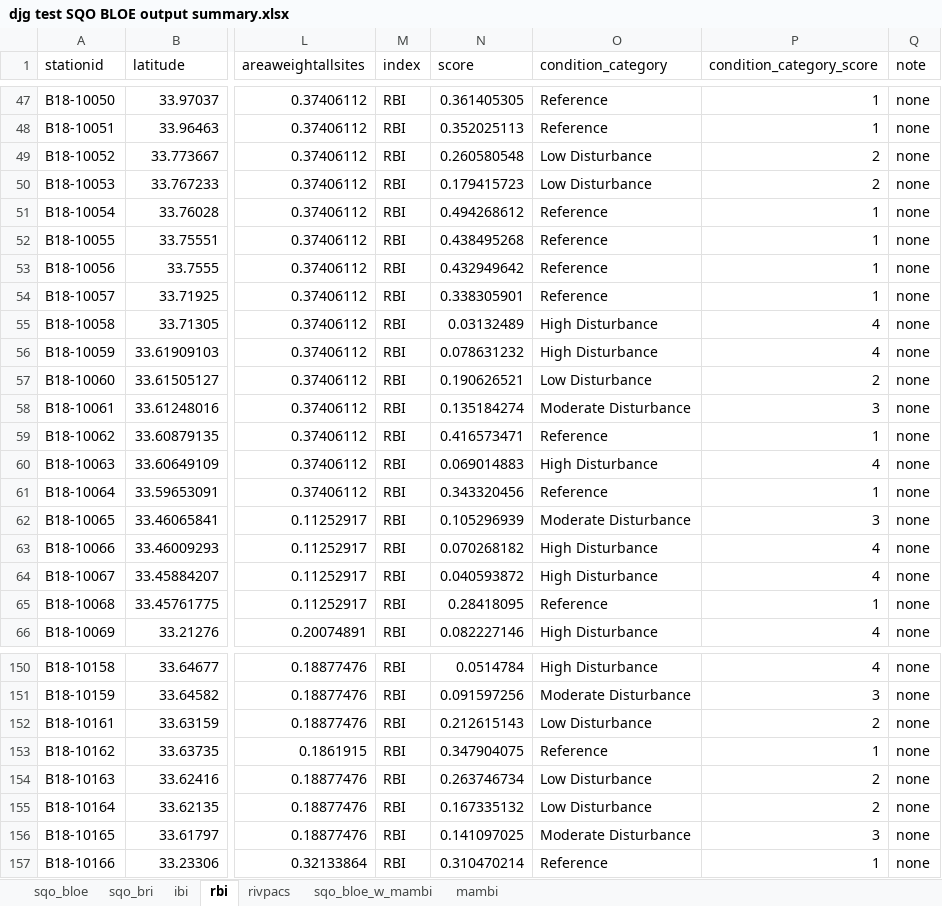
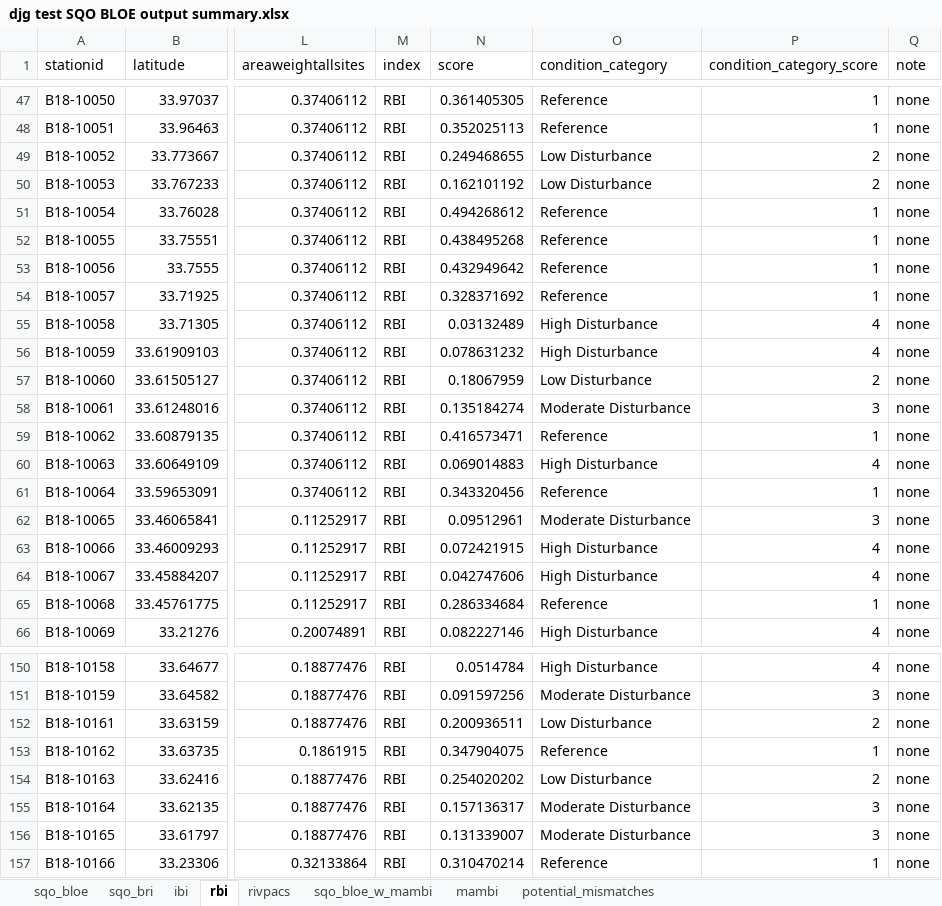
Before and after one commit to SCCWRP/SQOUnified, an Excel workbook: SQO dry run/djg test SQO BLOE output summary.xlsx, sheet rbi, drawn as a sheet; only a part is shown, gaps mark what is left out; values as stored, in another font and other column widths than the file's, no borders; the diff covers the shown part only; the diff names each change by its address in the sheet, - before the commit and + after, or states it on an @@ line.

Commit message:
recalculating SQO scores from example datasets using the new v2.0 calculator

```diff
--- a/SQO dry run/djg test SQO BLOE output summary.xlsx (sheet rbi)
+++ b/SQO dry run/djg test SQO BLOE output summary.xlsx (sheet rbi)
+sheet tab: potential_mismatches
-N49 (score): 0.260580548
+N49 (score): 0.249468655
-N50 (score): 0.179415723
+N50 (score): 0.162101192
-N54 (score): 0.338305901
+N54 (score): 0.328371692
-N57 (score): 0.190626521
+N57 (score): 0.18067959
-N62 (score): 0.105296939
+N62 (score): 0.09512961
-N63 (score): 0.070268182
+N63 (score): 0.072421915
-N64 (score): 0.040593872
+N64 (score): 0.042747606
-N65 (score): 0.28418095
+N65 (score): 0.286334684
-N152 (score): 0.212615143
+N152 (score): 0.200936511
-N154 (score): 0.263746734
+N154 (score): 0.254020202
-N155 (score): 0.167335132
+N155 (score): 0.157136317
-O155 (condition_category): Low Disturbance
+O155 (condition_category): Moderate Disturbance
-P155 (condition_category_score): 2
+P155 (condition_category_score): 3
-N156 (score): 0.141097025
+N156 (score): 0.131339007
```
Also changed, not shown: 44 edited cells elsewhere in this sheet, sheet sqo_bri, sheet sqo_bloe, sheet sqo_bloe_w_mambi, SQO dry run/djg test - unchanged SQO BLOE output summary.xlsx, 18 other files.
